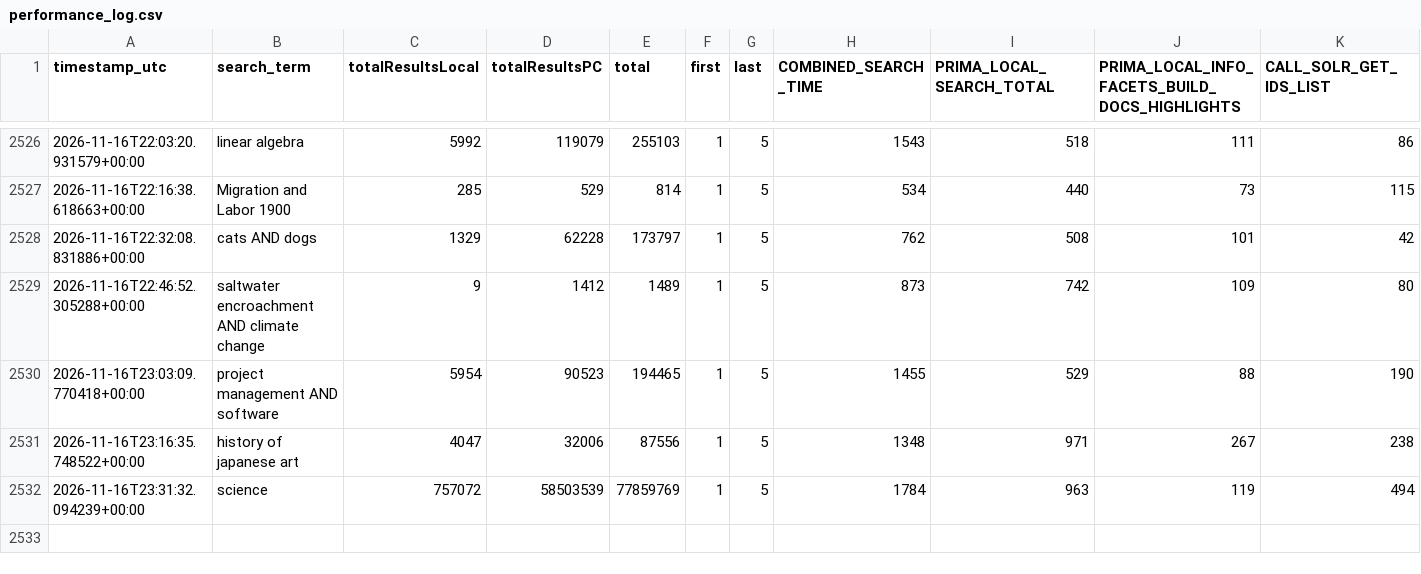
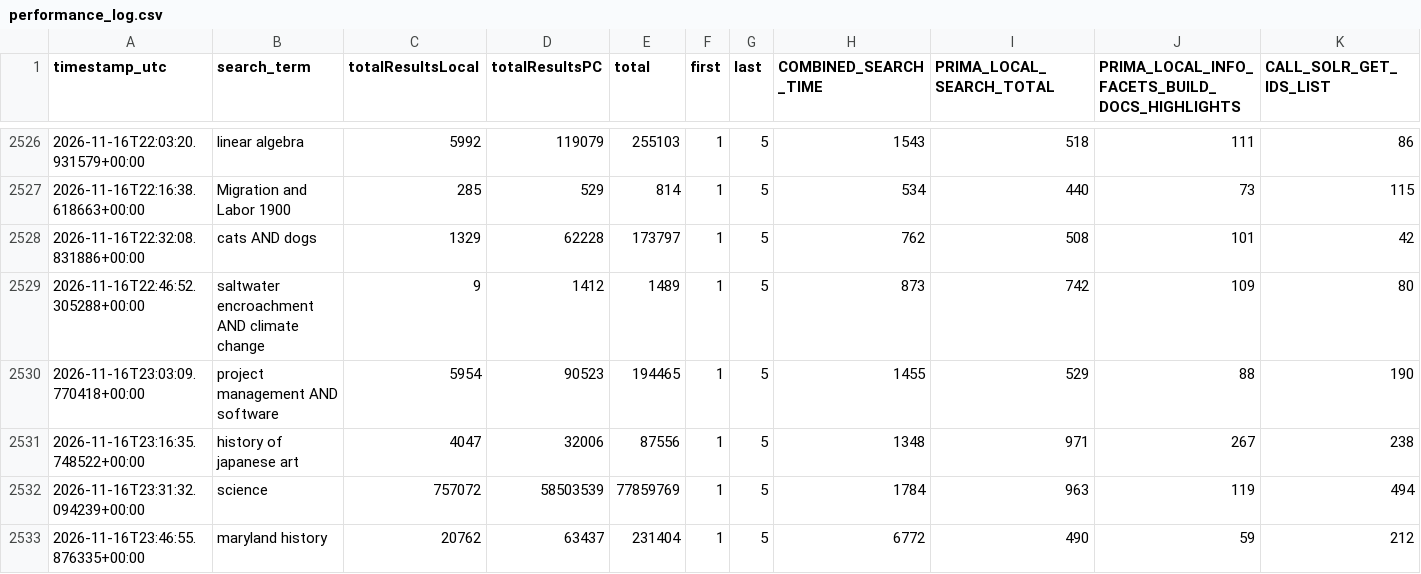
Before and after one commit to bradley-benjamin26/primo-performance-tracker, a CSV file: data/performance_log.csv, drawn as a sheet; only a part is shown, gaps mark what is left out; rows hold the shown columns only; the diff names each change by its address in the sheet, - before the commit and + after, or states it on an @@ line.

```diff
--- a/data/performance_log.csv
+++ b/data/performance_log.csv
+row 2533: 2026-11-16T23:46:55.876335+00:00 | maryland history | 20762 | 63437 | 231404 | 1 | 5 | 6772 | 490 | 59 | 212
```
Also changed, not shown: 1 other file.
